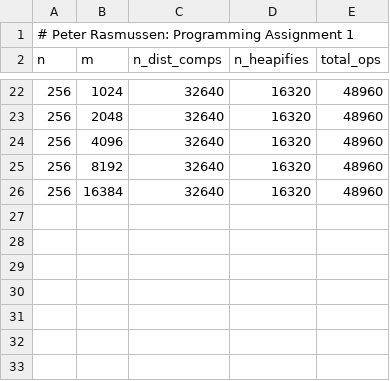
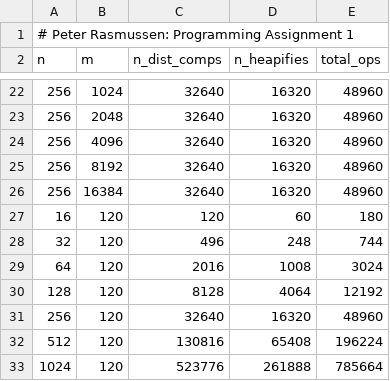
Before and after one commit to pgr-me/PRasmussenAlgosPA1, a CSV file: resources/outputs/default_output.csv, drawn as a sheet; only a part is shown, gaps mark what is left out.

```diff
--- a/resources/outputs/default_output.csv
+++ b/resources/outputs/default_output.csv
@@ -26 +26,8 @@ n,m,n_dist_comps,n_heapifies,total_ops
 256,16384,32640,16320,48960
+16,120,120,60,180
+32,120,496,248,744
+64,120,2016,1008,3024
+128,120,8128,4064,12192
+256,120,32640,16320,48960
+512,120,130816,65408,196224
+1024,120,523776,261888,785664
```
Also changed, not shown: 8 other files.
